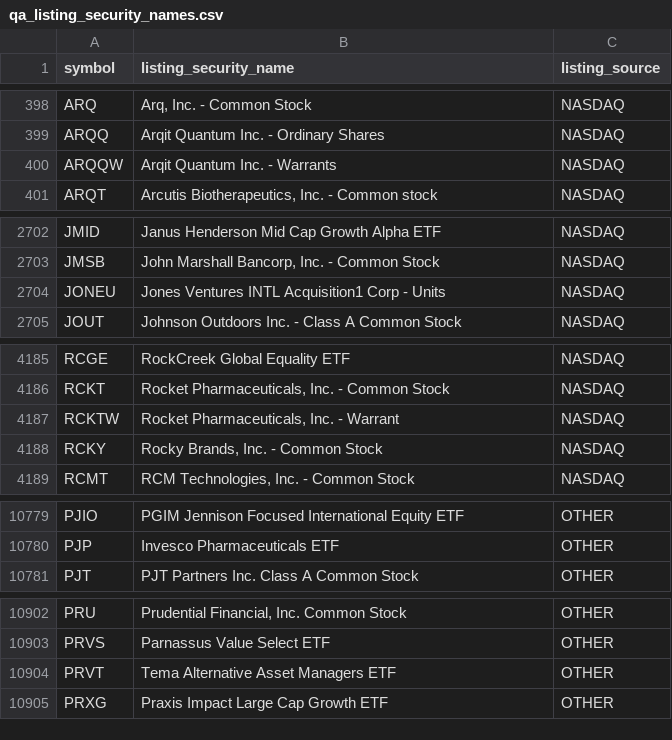
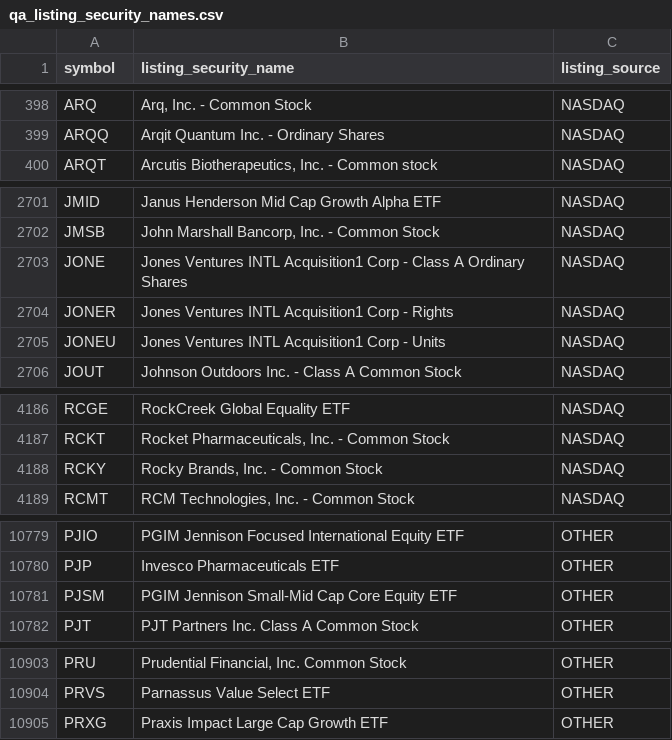
Before and after one commit to nb788/ChatGPT-stock-lab, a CSV file: data/qa_listing_security_names.csv, drawn as a sheet; only a part is shown, gaps mark what is left out; removed rows and columns are numbered as before the commit, all else as after; the diff covers the shown part only; the diff names each change by its address in the sheet, - before the commit and + after, or states it on an @@ line.

```diff
--- a/data/qa_listing_security_names.csv
+++ b/data/qa_listing_security_names.csv
-row 400: ARQQW | Arqit Quantum Inc. - Warrants | NASDAQ
+row 2703: JONE | Jones Ventures INTL Acquisition1 Corp - Class A Ordinary Shares | NASDAQ
+row 2704: JONER | Jones Ventures INTL Acquisition1 Corp - Rights | NASDAQ
-row 4187: RCKTW | Rocket Pharmaceuticals, Inc. - Warrant | NASDAQ
+row 10781: PJSM | PGIM Jennison Small-Mid Cap Core Equity ETF | OTHER
-row 10904: PRVT | Tema Alternative Asset Managers ETF | OTHER
```
Also changed, not shown: 1 added row elsewhere in this file, data/qa_all_current_filing_dei_facts.csv, data/qa_all_current_latest_filings.csv, 18 other files.
